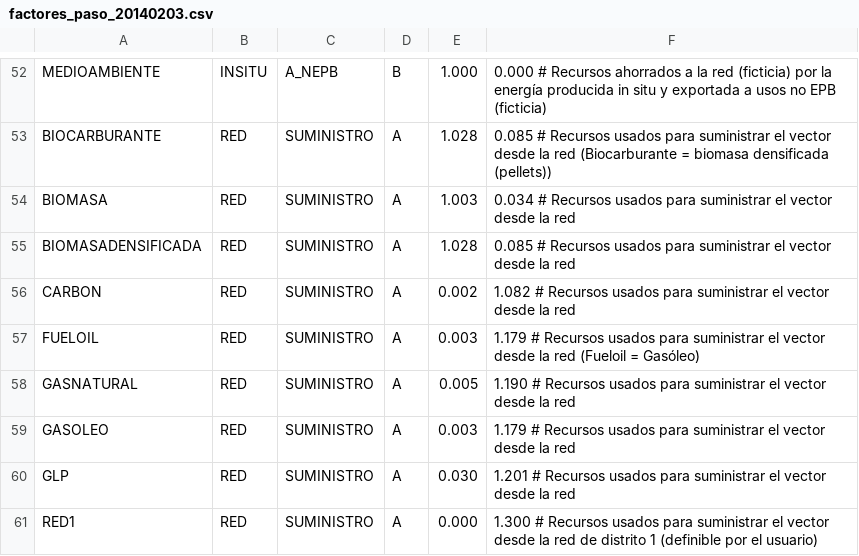
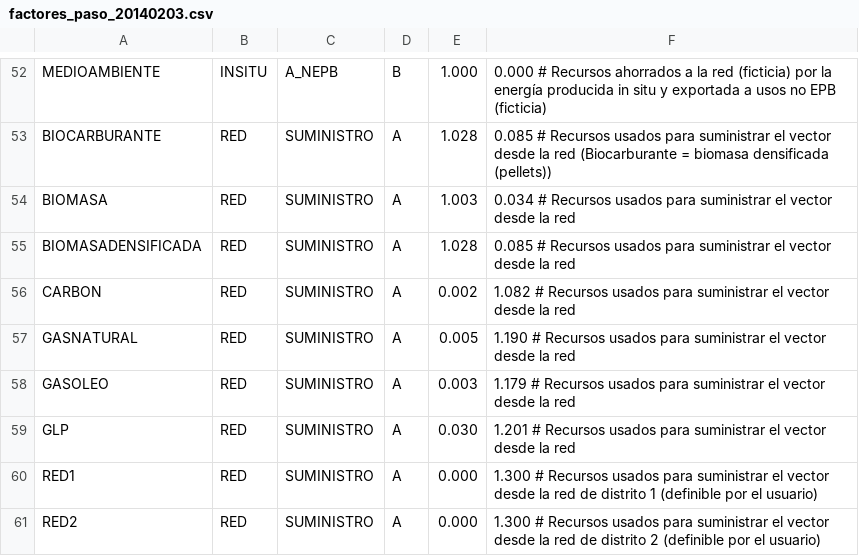
Before and after one commit to energiacte/cteepbd, a CSV file: test_data/factores_paso_20140203.csv, drawn as a sheet; only a part is shown, gaps mark what is left out; the shorter side is filled out with more unchanged rows.

Commit message:
Elimina vector FUELOIL de la lista de vectores energéticos (es GASOLEO)

```diff
--- a/test_data/factores_paso_20140203.csv
+++ b/test_data/factores_paso_20140203.csv
@@ -56,3 +56,2 @@ BIOMASADENSIFICADA, RED, SUMINISTRO, A, 1.028, 0.085 # Recursos usados para sumi
 CARBON, RED, SUMINISTRO, A, 0.002, 1.082 # Recursos usados para suministrar el vector desde la red
-FUELOIL, RED, SUMINISTRO, A, 0.003, 1.179 # Recursos usados para suministrar el vector desde la red (Fueloil = Gasóleo)
 GASNATURAL, RED, SUMINISTRO, A, 0.005, 1.190 # Recursos usados para suministrar el vector desde la red
```
Also changed, not shown: test_data/factores_paso_PENINSULA_20140203.csv, 3 other files.
